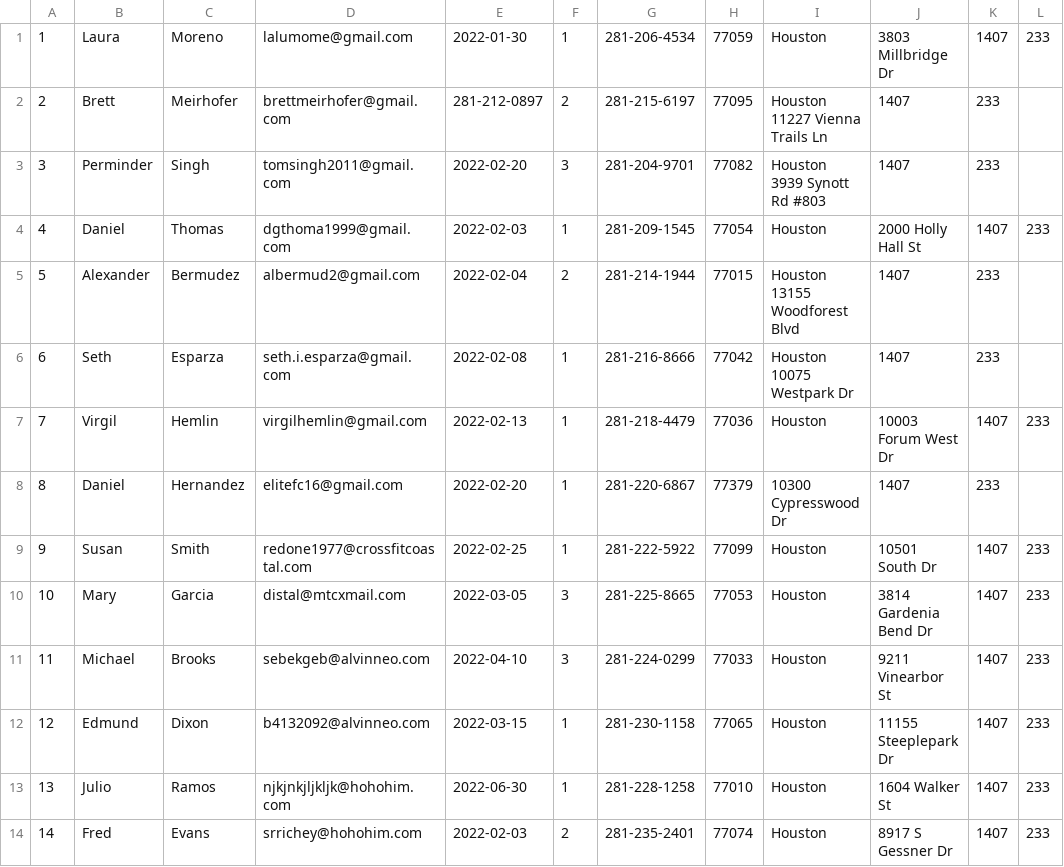
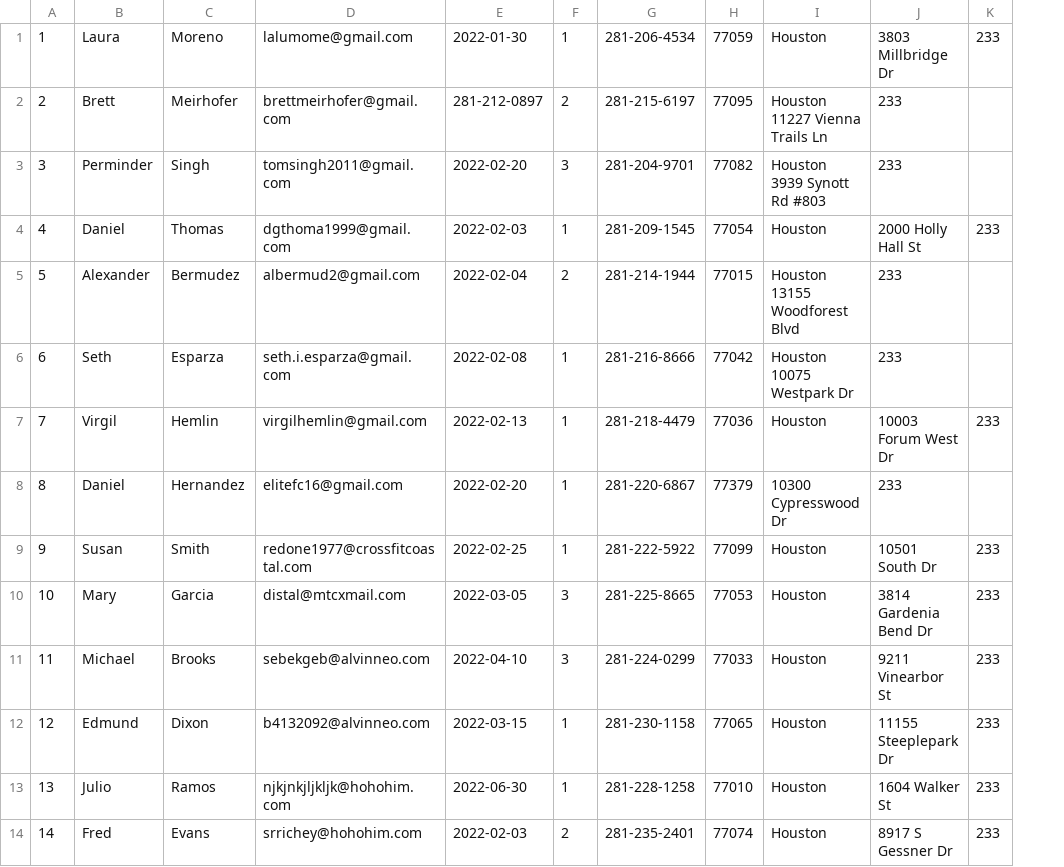
Before and after one commit to BrettMeirhofer/CIS4375-Group3, a TSV file: Backend/group3site/jeans/Data/Customer.tsv, drawn as a sheet; only a part is shown; the diff names each change by its address in the sheet, - before the commit and + after, or states it on an @@ line.

Commit message:
Update Customer.tsv

```diff
--- a/Backend/group3site/jeans/Data/Customer.tsv
+++ b/Backend/group3site/jeans/Data/Customer.tsv
-column K, rows 1-14: 1407 | 233 | 233 | 1407 | 233 | 233 | 1407 | 233 | 1407 | 1407 | 1407 | 1407 | 1407 | 1407
-J2:J3: 1407
+J2:J3: 233
-J5:J6: 1407
+J5:J6: 233
-J8: 1407
+J8: 233
```
